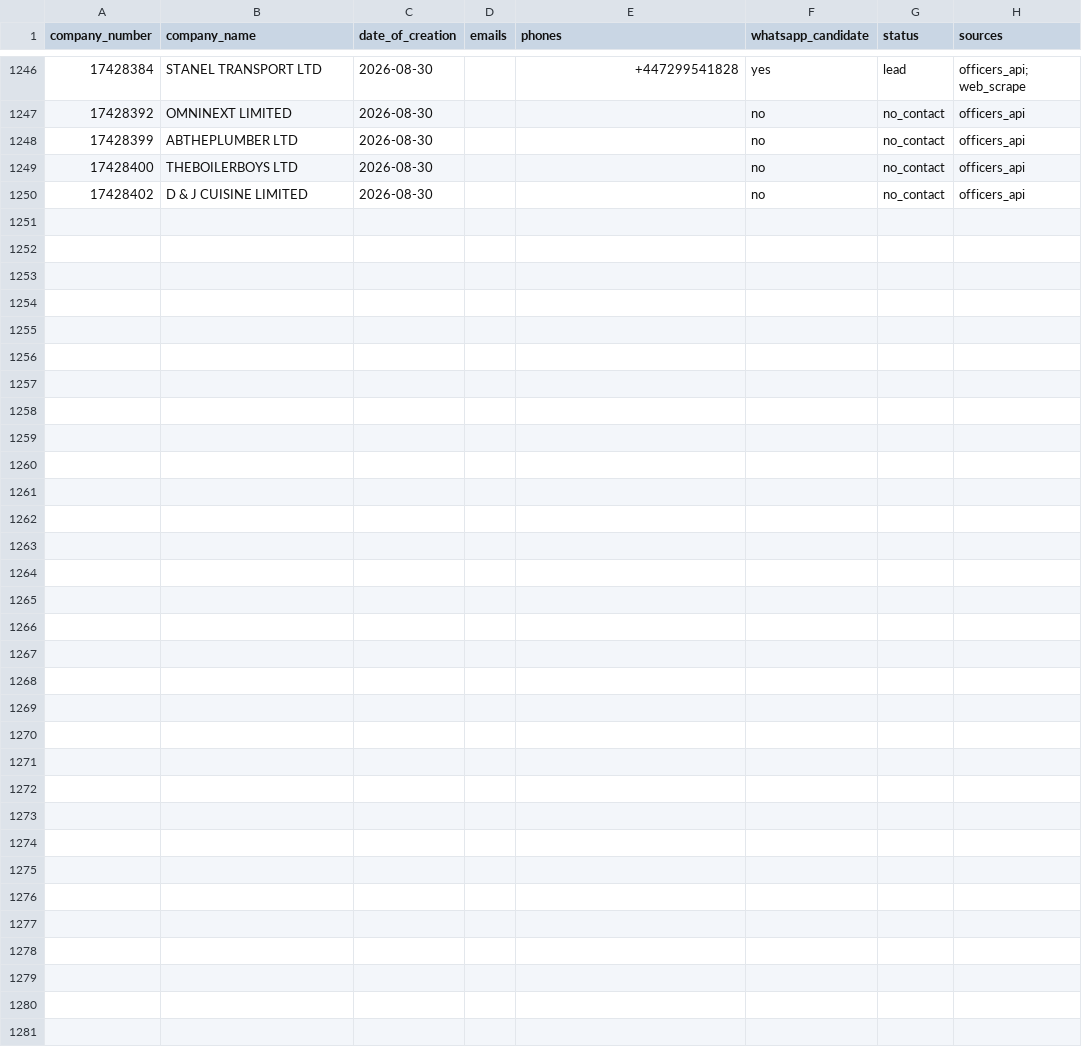
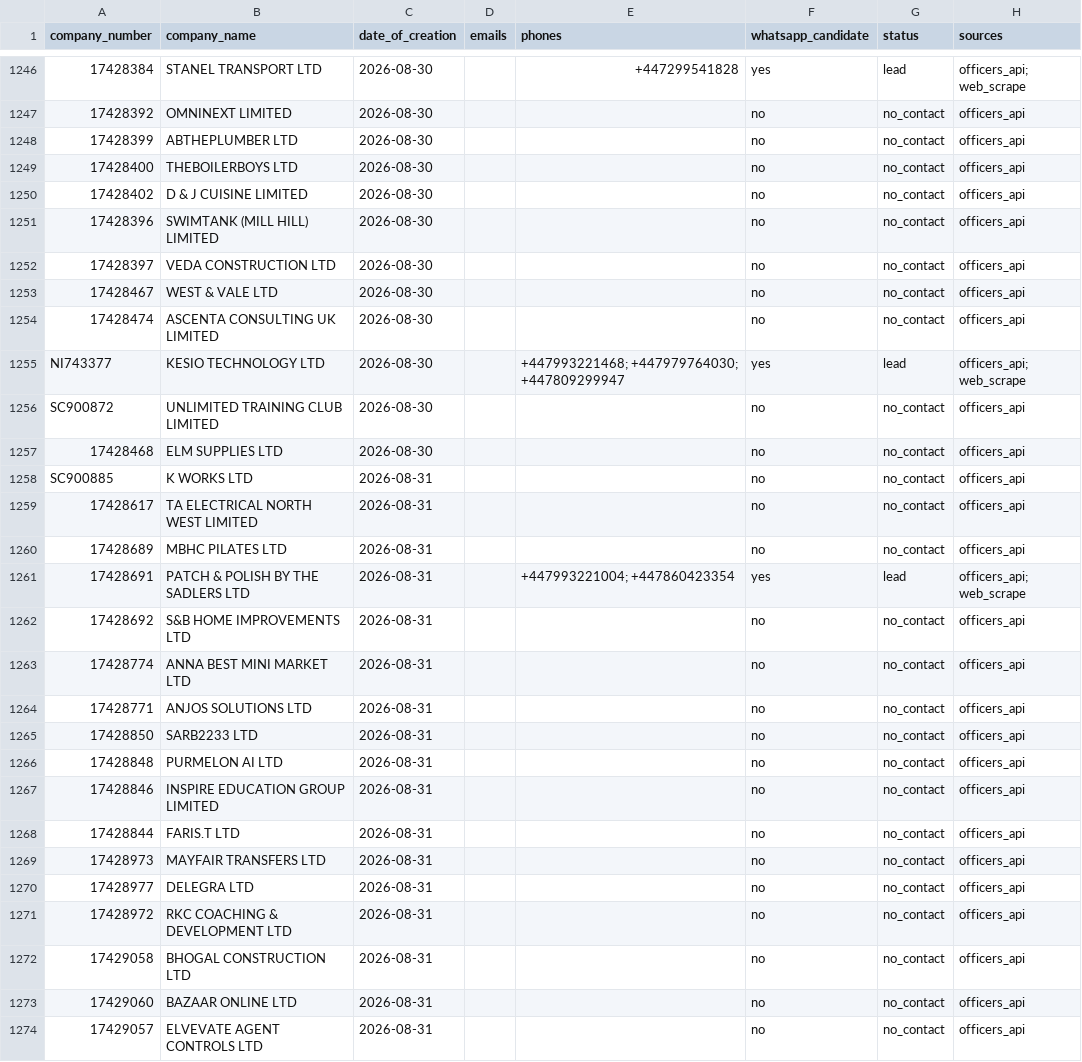
Before and after one commit to ops551/data-pipeline-test, a CSV file: leads.csv, drawn as a sheet; only a part is shown, gaps mark what is left out; the diff names each change by its address in the sheet, - before the commit and + after, or states it on an @@ line.

Commit message:
chore(outreach): auto-replenish and update sent leads [run 36626208326]

```diff
--- a/leads.csv
+++ b/leads.csv
+row 1251: 17428396 | SWIMTANK (MILL HILL) LIMITED | 2026-08-30 |  |  | no | no_contact | officers_api
+row 1252: 17428397 | VEDA CONSTRUCTION LTD | 2026-08-30 |  |  | no | no_contact | officers_api
+row 1253: 17428467 | WEST & VALE LTD | 2026-08-30 |  |  | no | no_contact | officers_api
+row 1254: 17428474 | ASCENTA CONSULTING UK LIMITED | 2026-08-30 |  |  | no | no_contact | officers_api
+row 1255: NI743377 | KESIO TECHNOLOGY LTD | 2026-08-30 |  | +447993221468; +447979764030; +447809299947 | yes | lead | officers_api; web_scrape
+row 1256: SC900872 | UNLIMITED TRAINING CLUB LIMITED | 2026-08-30 |  |  | no | no_contact | officers_api
+row 1257: 17428468 | ELM SUPPLIES LTD | 2026-08-30 |  |  | no | no_contact | officers_api
+row 1258: SC900885 | K WORKS LTD | 2026-08-31 |  |  | no | no_contact | officers_api
+row 1259: 17428617 | TA ELECTRICAL NORTH WEST LIMITED | 2026-08-31 |  |  | no | no_contact | officers_api
+row 1260: 17428689 | MBHC PILATES LTD | 2026-08-31 |  |  | no | no_contact | officers_api
+row 1261: 17428691 | PATCH & POLISH BY THE SADLERS LTD | 2026-08-31 |  | +447993221004; +447860423354 | yes | lead | officers_api; web_scrape
+row 1262: 17428692 | S&B HOME IMPROVEMENTS LTD | 2026-08-31 |  |  | no | no_contact | officers_api
+row 1263: 17428774 | ANNA BEST MINI MARKET LTD | 2026-08-31 |  |  | no | no_contact | officers_api
+row 1264: 17428771 | ANJOS SOLUTIONS LTD | 2026-08-31 |  |  | no | no_contact | officers_api
+row 1265: 17428850 | SARB2233 LTD | 2026-08-31 |  |  | no | no_contact | officers_api
+row 1266: 17428848 | PURMELON AI LTD | 2026-08-31 |  |  | no | no_contact | officers_api
+row 1267: 17428846 | INSPIRE EDUCATION GROUP LIMITED | 2026-08-31 |  |  | no | no_contact | officers_api
+row 1268: 17428844 | FARIS.T LTD | 2026-08-31 |  |  | no | no_contact | officers_api
+row 1269: 17428973 | MAYFAIR TRANSFERS LTD | 2026-08-31 |  |  | no | no_contact | officers_api
+row 1270: 17428977 | DELEGRA LTD | 2026-08-31 |  |  | no | no_contact | officers_api
+row 1271: 17428972 | RKC COACHING & DEVELOPMENT LTD | 2026-08-31 |  |  | no | no_contact | officers_api
+row 1272: 17429058 | BHOGAL CONSTRUCTION LTD | 2026-08-31 |  |  | no | no_contact | officers_api
+row 1273: 17429060 | BAZAAR ONLINE LTD | 2026-08-31 |  |  | no | no_contact | officers_api
+row 1274: 17429057 | ELVEVATE AGENT CONTROLS LTD | 2026-08-31 |  |  | no | no_contact | officers_api
```
Also changed, not shown: candidates.csv, enriched.csv, 1 other file.
